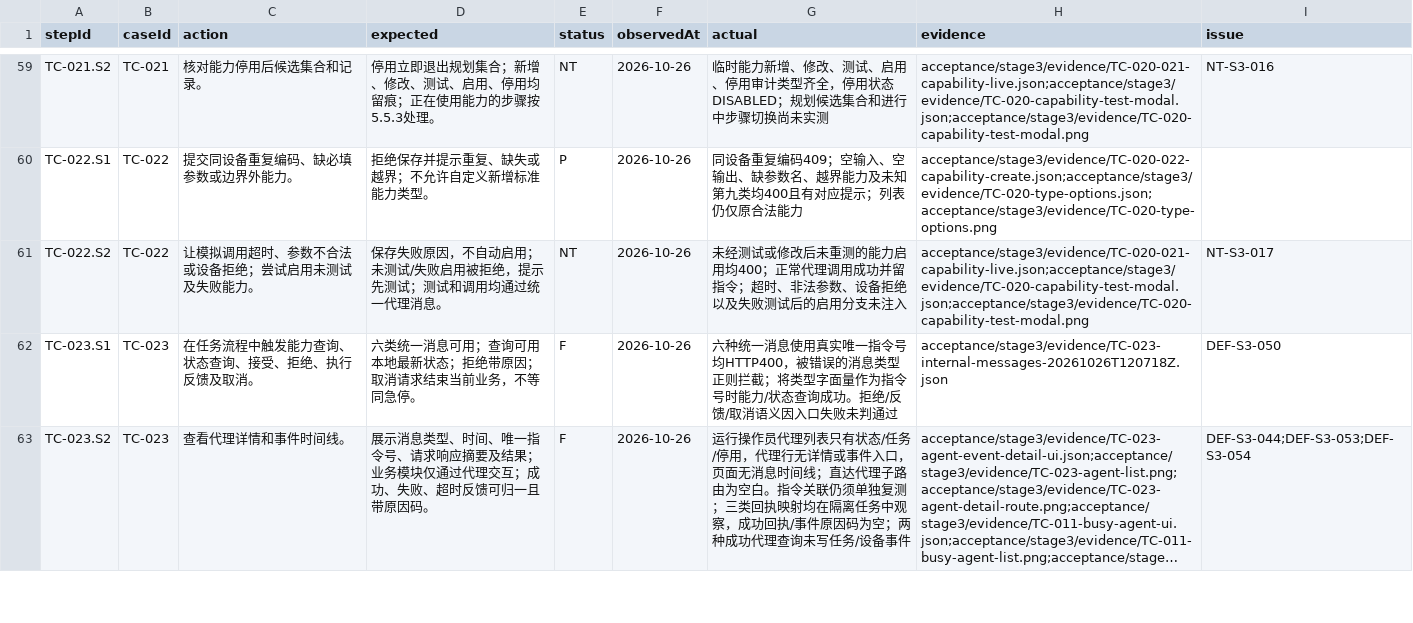
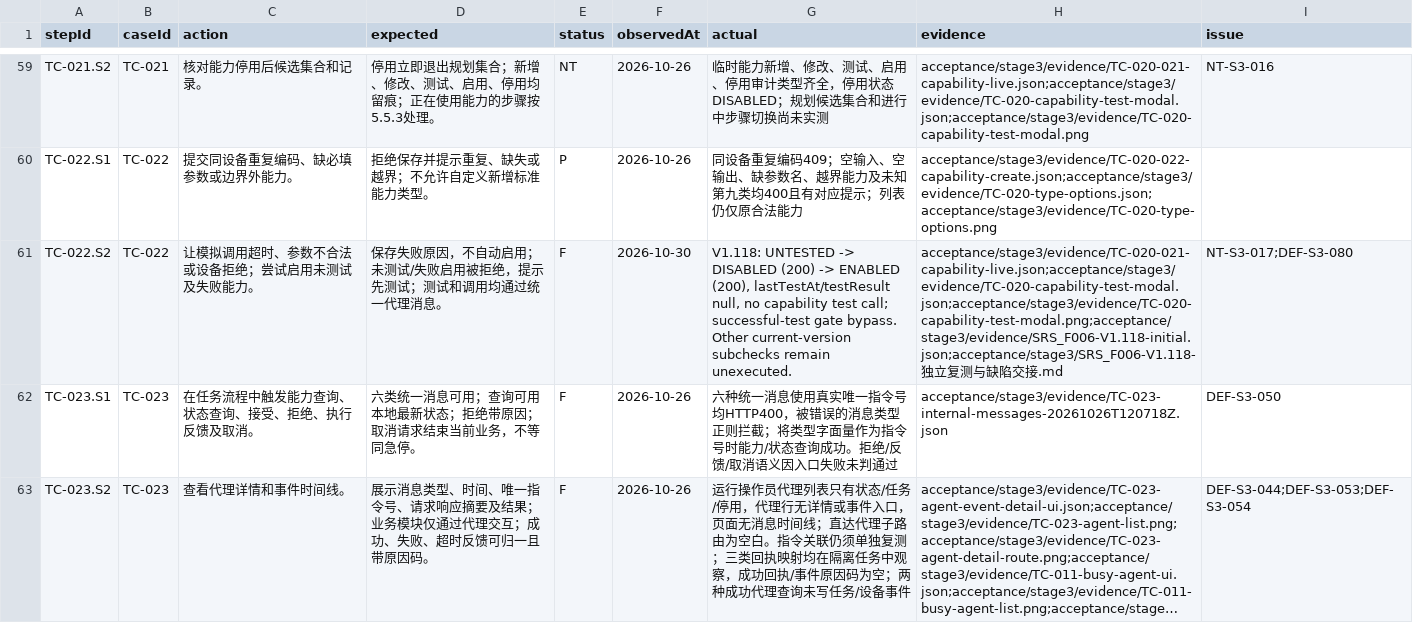
Before and after one commit to steedcy/TP-main, a CSV file: acceptance/stage3/steps.csv, drawn as a sheet; only a part is shown, gaps mark what is left out; long unchanged cells end in …; the diff names each change by its address in the sheet, - before the commit and + after, or states it on an @@ line.

```diff
--- a/acceptance/stage3/steps.csv
+++ b/acceptance/stage3/steps.csv
-E61 (status): NT
+E61 (status): F
-F61 (observedAt): 2026-10-26
+F61 (observedAt): 2026-10-30
-G61 (actual): 未经测试或修改后未重测的能力启用均400；正常代理调用成功并留指令；超时、非法参数、设备拒绝以及失败测试后的启用分支未注入
+G61 (actual): V1.118: UNTESTED -> DISABLED (200) -> ENABLED (200), lastTestAt/testResult null, no capability test call; successful-test gate bypass. Other current-version subchecks remain unexecuted.
-H61 (evidence): acceptance/stage3/evidence/TC-020-021-capability-live.json;acceptance/stage3/evidence/TC-020-capability-test-modal.json;acceptance/stage3/evidence/TC-020-capability-test-modal.png
+H61 (evidence): acceptance/stage3/evidence/TC-020-021-capability-live.json;acceptance/stage3/evidence/TC-020-capability-test-modal.json;acceptance/stage3/evidence/TC-020-capability-test-modal.png;acceptance/stage3/evidence/SRS_F006-V1.118-initial.json;acceptance/stage3/SRS_F006-V1.118-独立复测与缺陷交接.md
-I61 (issue): NT-S3-017
+I61 (issue): NT-S3-017;DEF-S3-080
```
Also changed, not shown: acceptance/stage3/issues.csv, acceptance/stage3/rules.csv, 2 other files.
